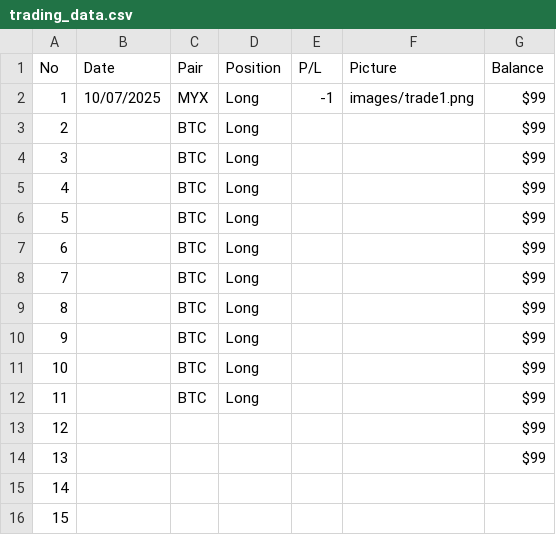
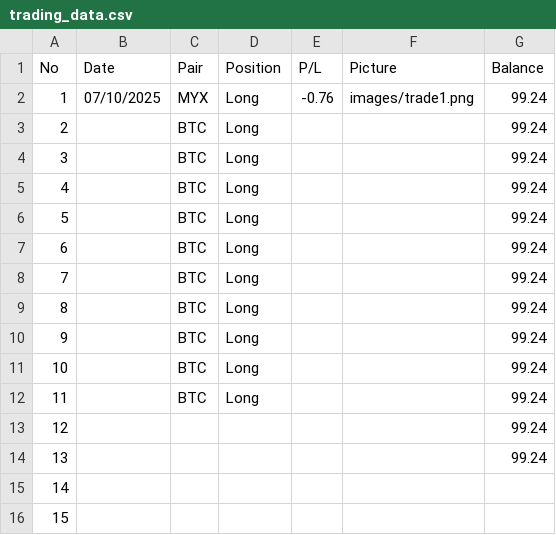
Before and after one commit to sudharrrr87/Trading-Journey, a CSV file: trading_data.csv, drawn as a sheet; only a part is shown.

Commit message:
Add files via upload

```diff
--- a/trading_data.csv
+++ b/trading_data.csv
@@ -1,15 +1,15 @@
 No,Date,Pair,Position,P/L,Picture,Balance
-1,10/07/2025,MYX,Long,"-1",images/trade1.png,$99
-2,,BTC,Long,,,$99
-3,,BTC,Long,,,$99
-4,,BTC,Long,,,$99
-5,,BTC,Long,,,$99
-6,,BTC,Long,,,$99
-7,,BTC,Long,,,$99
-8,,BTC,Long,,,$99
-9,,BTC,Long,,,$99
-10,,BTC,Long,,,$99
-11,,BTC,Long,,,$99
-12,,,,,,$99
-13,,,,,,$99
+1,07/10/2025,MYX,Long,-0.76,images/trade1.png,99.24
+2,,BTC,Long,,,99.24
+3,,BTC,Long,,,99.24
+4,,BTC,Long,,,99.24
+5,,BTC,Long,,,99.24
+6,,BTC,Long,,,99.24
+7,,BTC,Long,,,99.24
+8,,BTC,Long,,,99.24
+9,,BTC,Long,,,99.24
+10,,BTC,Long,,,99.24
+11,,BTC,Long,,,99.24
+12,,,,,,99.24
+13,,,,,,99.24
 14,,,,,,
```
